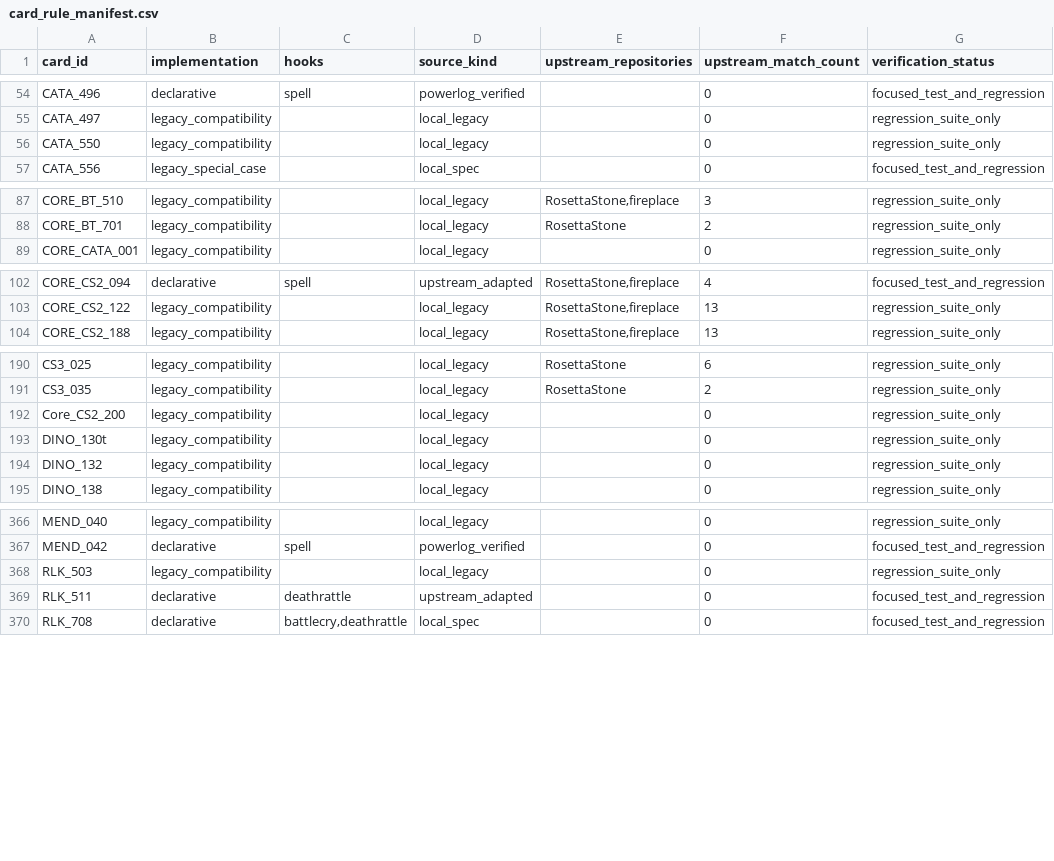
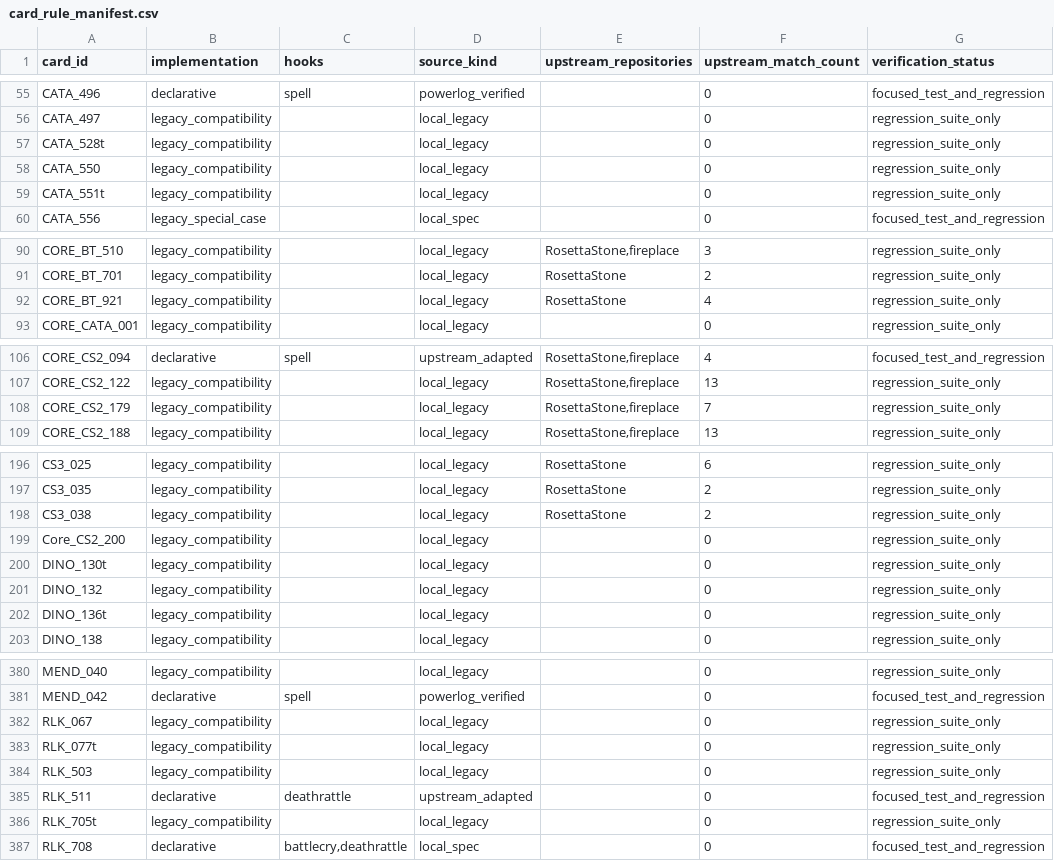
Before and after one commit to luentong/lushi, a CSV file: reports/card_rule_manifest.csv, drawn as a sheet; only a part is shown, gaps mark what is left out; the diff covers the shown part only; the diff names each change by its address in the sheet, - before the commit and + after, or states it on an @@ line.

Commit message:
migrate twenty standard keyword-only cards

```diff
--- a/reports/card_rule_manifest.csv
+++ b/reports/card_rule_manifest.csv
+row 57: CATA_528t | legacy_compatibility |  | local_legacy |  | 0 | regression_suite_only
+row 59: CATA_551t | legacy_compatibility |  | local_legacy |  | 0 | regression_suite_only
+row 92: CORE_BT_921 | legacy_compatibility |  | local_legacy | RosettaStone | 4 | regression_suite_only
+row 108: CORE_CS2_179 | legacy_compatibility |  | local_legacy | RosettaStone,fireplace | 7 | regression_suite_only
+row 198: CS3_038 | legacy_compatibility |  | local_legacy | RosettaStone | 2 | regression_suite_only
+row 202: DINO_136t | legacy_compatibility |  | local_legacy |  | 0 | regression_suite_only
+row 382: RLK_067 | legacy_compatibility |  | local_legacy |  | 0 | regression_suite_only
+row 383: RLK_077t | legacy_compatibility |  | local_legacy |  | 0 | regression_suite_only
+row 386: RLK_705t | legacy_compatibility |  | local_legacy |  | 0 | regression_suite_only
```
Also changed, not shown: 11 added rows elsewhere in this file, reports/standard_migration_queue.csv, reports/standard_rule_coverage.csv, 4 other files.
